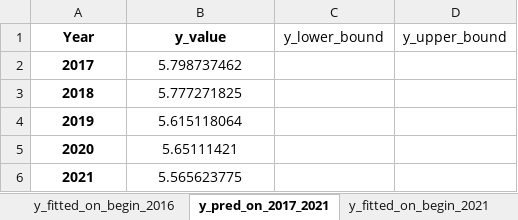
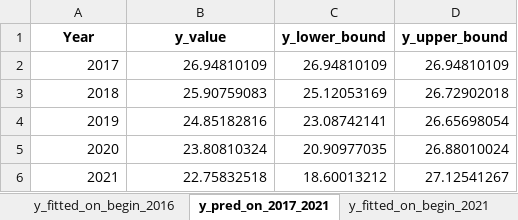
Before and after one commit to HannahFromAland/Accenture4-Evaluating-the-Attractiveness-of-a-Country, an Excel workbook: Result/PyMC3/Manufacturing/CHN.xlsx, sheet y_pred_on_2017_2021, drawn as a sheet; values as stored, in another font and other column widths than the file's, no borders; the diff names each change by its address in the sheet, - before the commit and + after, or states it on an @@ line.

```diff
--- a/Result/PyMC3/Manufacturing/CHN.xlsx (sheet y_pred_on_2017_2021)
+++ b/Result/PyMC3/Manufacturing/CHN.xlsx (sheet y_pred_on_2017_2021)
-C1:D1 bold: off
+C1:D1 bold: on
-A2:A6 bold: on
+A2:A6 bold: off
-A2:B6 alignment: center
+A2:B6 alignment: right
-B2 (y_value): 5.798737462
+B2 (y_value): 26.94810109
-C2 (y_lower_bound): (empty)
+C2 (y_lower_bound): 26.94810109
-D2 (y_upper_bound): (empty)
+D2 (y_upper_bound): 26.94810109
-B3 (y_value): 5.777271825
+B3 (y_value): 25.90759083
-C3 (y_lower_bound): (empty)
+C3 (y_lower_bound): 25.12053169
-D3 (y_upper_bound): (empty)
+D3 (y_upper_bound): 26.72902018
-B4 (y_value): 5.615118064
+B4 (y_value): 24.85182816
-C4 (y_lower_bound): (empty)
+C4 (y_lower_bound): 23.08742141
-D4 (y_upper_bound): (empty)
+D4 (y_upper_bound): 26.65698054
-B5 (y_value): 5.65111421
+B5 (y_value): 23.80810324
-C5 (y_lower_bound): (empty)
+C5 (y_lower_bound): 20.90977035
-D5 (y_upper_bound): (empty)
+D5 (y_upper_bound): 26.88010024
-B6 (y_value): 5.565623775
+B6 (y_value): 22.75832518
-C6 (y_lower_bound): (empty)
+C6 (y_lower_bound): 18.60013212
-D6 (y_upper_bound): (empty)
+D6 (y_upper_bound): 27.12541267
```
Also changed, not shown: sheet y_fitted_on_begin_2021, sheet y_fitted_on_begin_2016, sheet y_pred_on_2022_2026, Result/PyMC3/Manufacturing/IND.xlsx, 17 other files.
